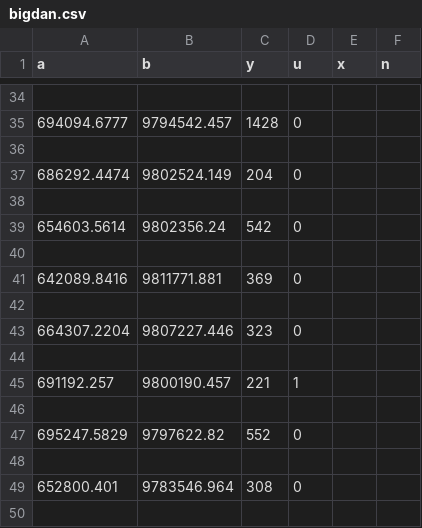
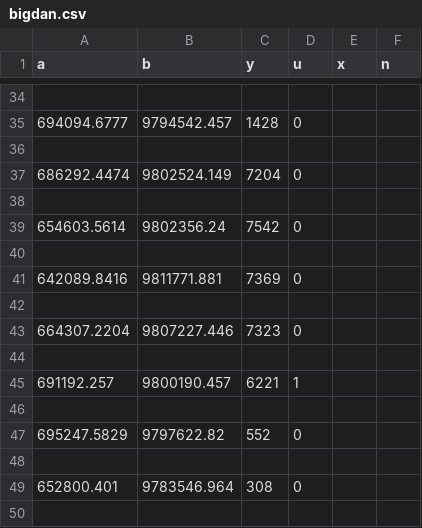
Before and after one commit to hmzshd/VSPOMS, a CSV file: VSPOMs/media/bigdan.csv, drawn as a sheet; only a part is shown, gaps mark what is left out; the diff covers the shown part only; the diff names each change by its address in the sheet, - before the commit and + after, or states it on an @@ line.

Commit message:
Edit bigdan.csv

```diff
--- a/VSPOMs/media/bigdan.csv
+++ b/VSPOMs/media/bigdan.csv
-C37 (y): 204
+C37 (y): 7204
-C39 (y): 542
+C39 (y): 7542
-C41 (y): 369
+C41 (y): 7369
-C43 (y): 323
+C43 (y): 7323
-C45 (y): 221
+C45 (y): 6221
```
Also changed, not shown: 19 edited cells elsewhere in this file.
